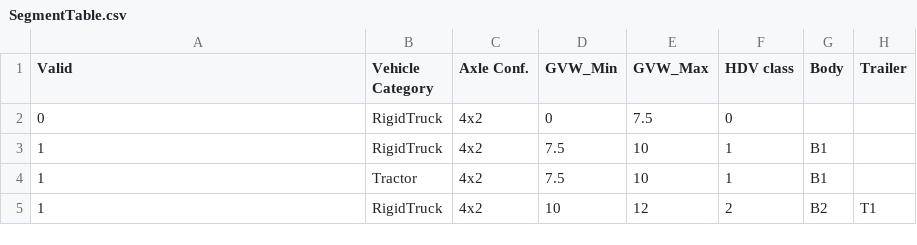
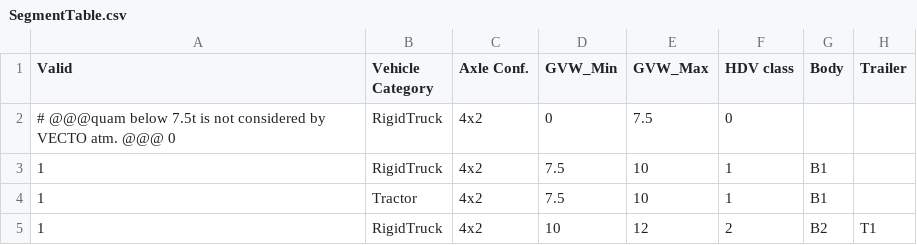
Before and after one commit to tanawadeatharva/BharatVECTO, a CSV file: VectoCore/VectoCore/Resources/Declaration/SegmentTable.csv, drawn as a sheet; only a part is shown; the diff names each change by its address in the sheet, - before the commit and + after, or states it on an @@ line.

Commit message:
remove segment vor vehicle weigh 0-7.5t

```diff
--- a/VectoCore/VectoCore/Resources/Declaration/SegmentTable.csv
+++ b/VectoCore/VectoCore/Resources/Declaration/SegmentTable.csv
-A2 (Valid): 0
+A2 (Valid): # @@@quam below 7.5t is not considered by VECTO atm. @@@ 0
```
